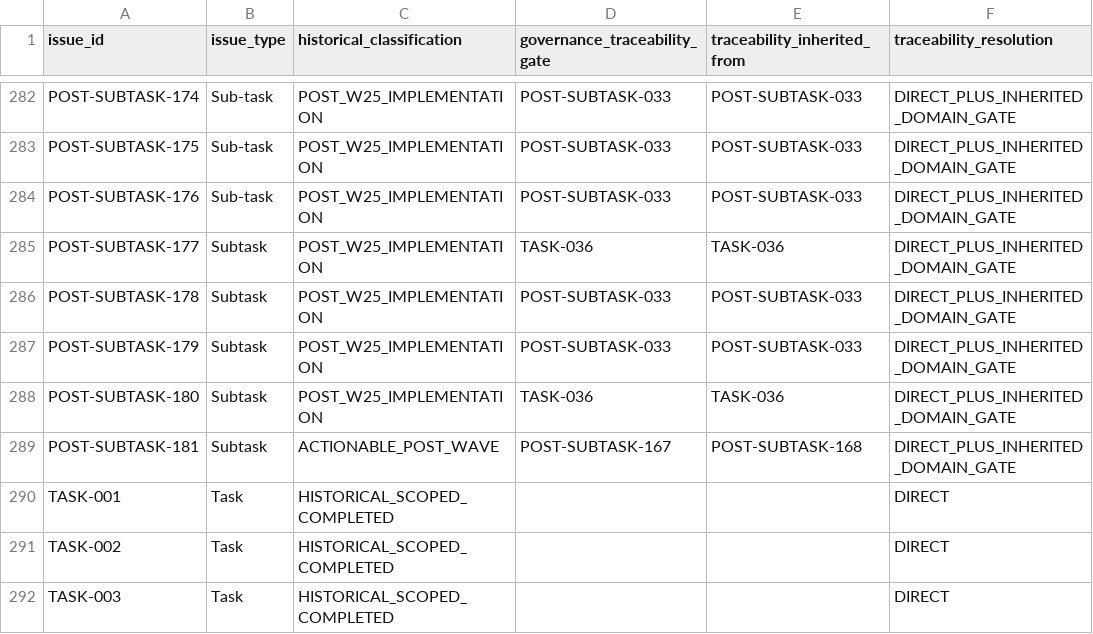
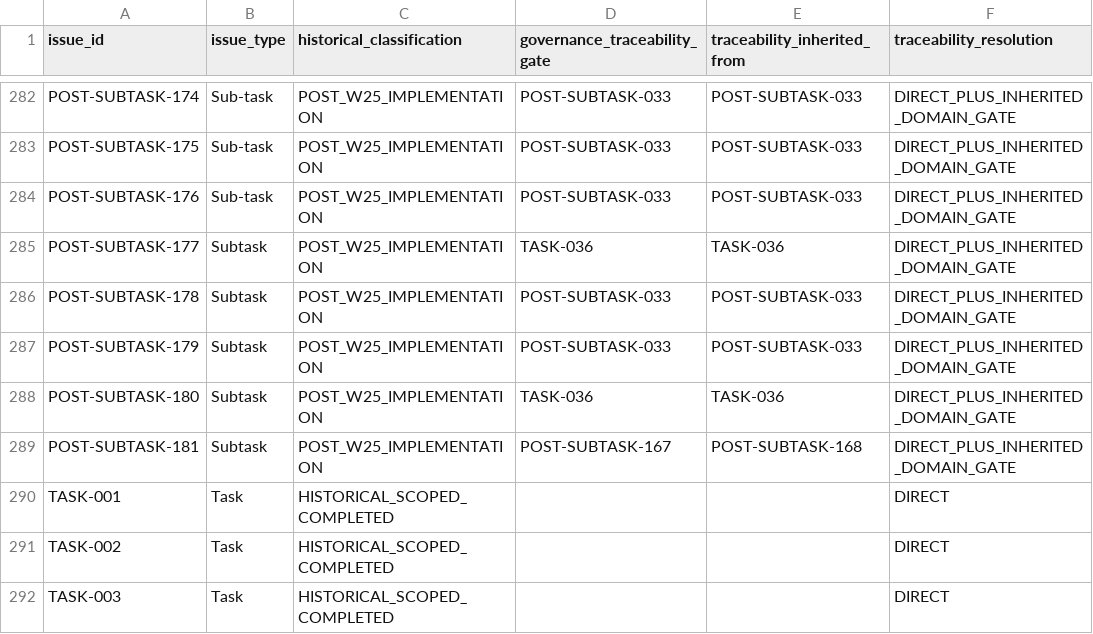
Before and after one commit to KevinSGarrett/BatteredAggieSyndrome, a CSV file: jira/index/ISSUE_GOVERNANCE_CONTEXT.csv, drawn as a sheet; only a part is shown, gaps mark what is left out; the diff names each change by its address in the sheet, - before the commit and + after, or states it on an @@ line.

```diff
--- a/jira/index/ISSUE_GOVERNANCE_CONTEXT.csv
+++ b/jira/index/ISSUE_GOVERNANCE_CONTEXT.csv
-C289 (historical_classification): ACTIONABLE_POST_WAVE
+C289 (historical_classification): POST_W25_IMPLEMENTATION
```
Also changed, not shown: jira/index/ISSUE_INDEX.csv, 25 other files.
